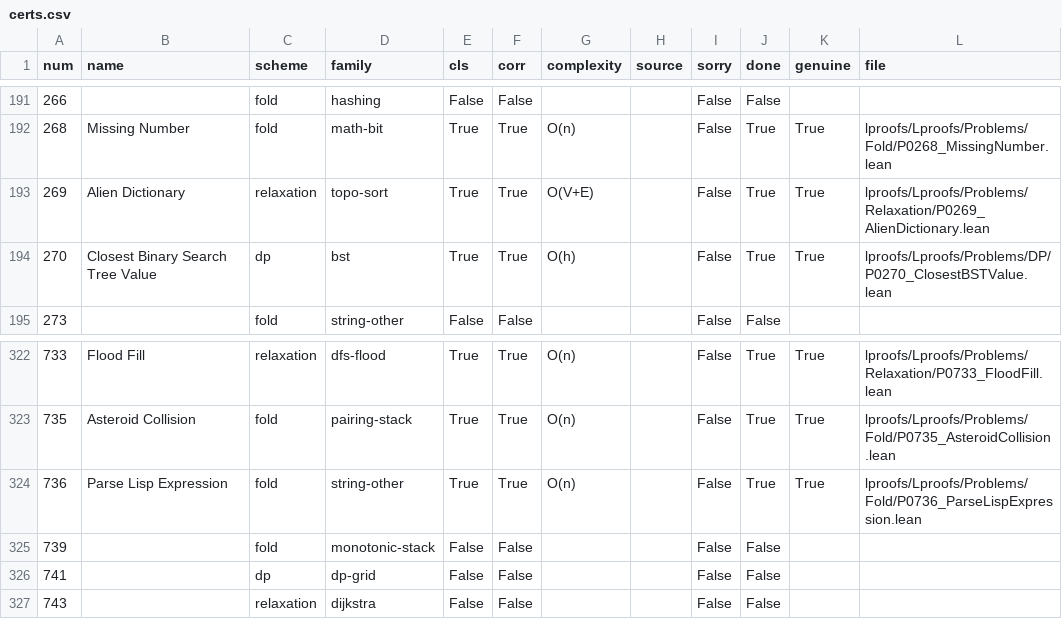
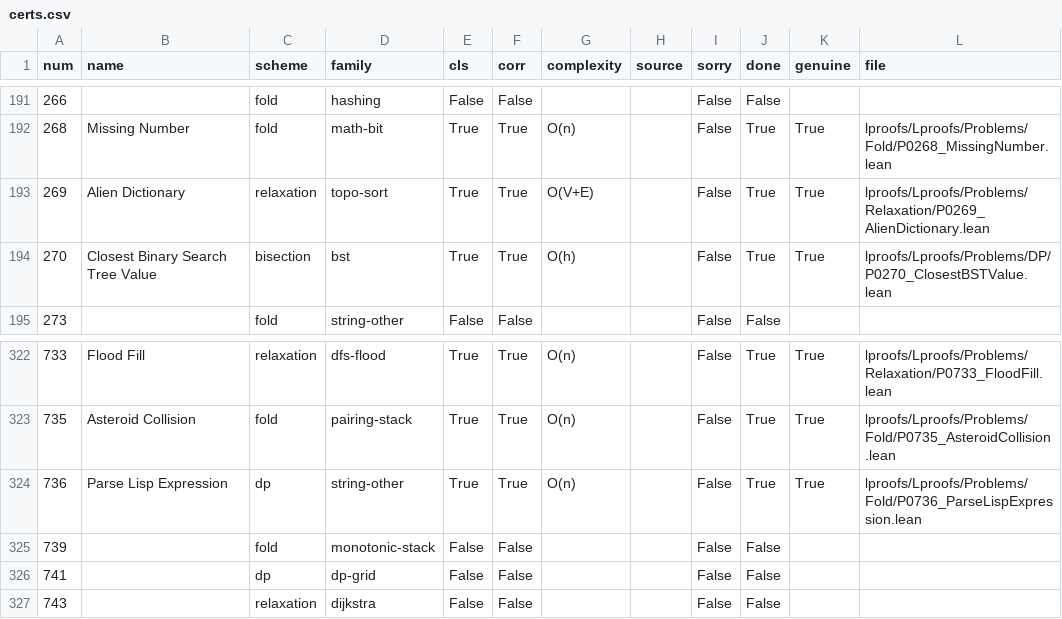
Before and after one commit to corsur/swarm-tips, a CSV file: research/wide-but-shallow/data/certs.csv, drawn as a sheet; only a part is shown, gaps mark what is left out.

```diff
--- a/research/wide-but-shallow/data/certs.csv
+++ b/research/wide-but-shallow/data/certs.csv
@@ -193,3 +193,3 @@ num,name,scheme,family,cls,corr,complexity,source,sorry,done,genuine,file
 269,Alien Dictionary,relaxation,topo-sort,True,True,O(V+E),,False,True,True,lproofs/Lproofs/Problems/Relaxation/P0269_AlienDictionary.lean
-270,Closest Binary Search Tree Value,dp,bst,True,True,O(h),,False,True,True,lproofs/Lproofs/Problems/DP/P0270_ClosestBSTValue.lean
+270,Closest Binary Search Tree Value,bisection,bst,True,True,O(h),,False,True,True,lproofs/Lproofs/Problems/DP/P0270_ClosestBSTValue.lean
 273,,fold,string-other,False,False,,,False,False,,
@@ -323,3 +323,3 @@ num,name,scheme,family,cls,corr,complexity,source,sorry,done,genuine,file
 735,Asteroid Collision,fold,pairing-stack,True,True,O(n),,False,True,True,lproofs/Lproofs/Problems/Fold/P0735_AsteroidCollision.lean
-736,Parse Lisp Expression,fold,string-other,True,True,O(n),,False,True,True,lproofs/Lproofs/Problems/Fold/P0736_ParseLispExpression.lean
+736,Parse Lisp Expression,dp,string-other,True,True,O(n),,False,True,True,lproofs/Lproofs/Problems/Fold/P0736_ParseLispExpression.lean
 739,,fold,monotonic-stack,False,False,,,False,False,,
```
Also changed, not shown: 2 other files.
